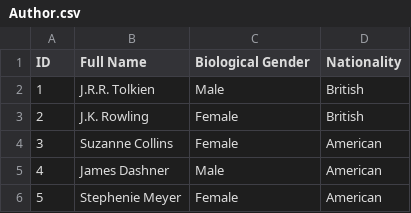
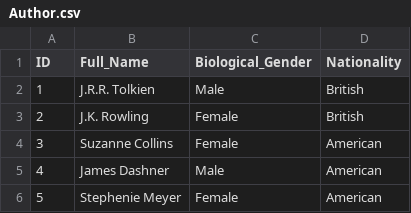
Before and after one commit to DimitrisLianos/Bookstore, a CSV file: Author.csv, drawn as a sheet.

Commit message:
Update Author.csv

```diff
--- a/Author.csv
+++ b/Author.csv
@@ -1,2 +1,2 @@
-ID,Full Name,Biological Gender,Nationality
+ID,Full_Name,Biological_Gender,Nationality
 1,J.R.R. Tolkien,Male,British
```
